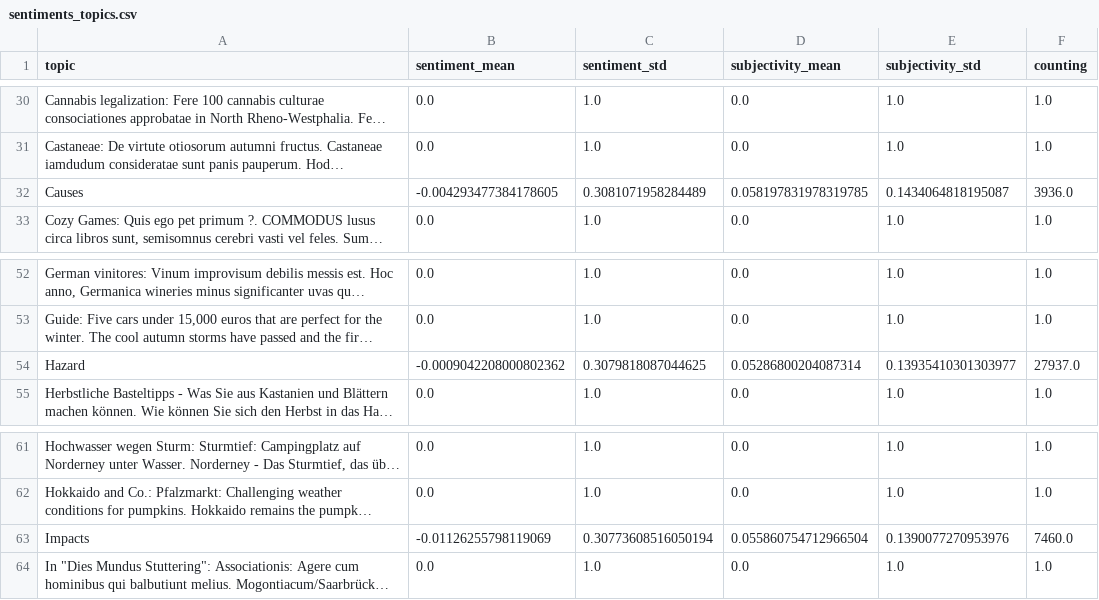
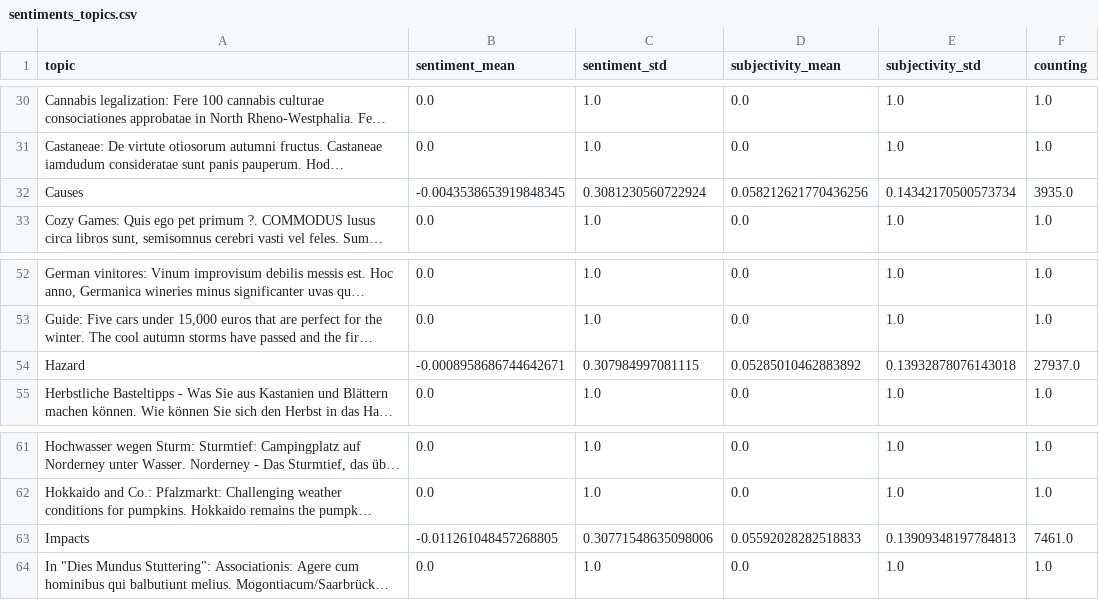
Before and after one commit to ms2329-news/collectionIsComing, a CSV file: csv/sentiments_topics.csv, drawn as a sheet; only a part is shown, gaps mark what is left out; long unchanged cells end in …; the diff names each change by its address in the sheet, - before the commit and + after, or states it on an @@ line.

```diff
--- a/csv/sentiments_topics.csv
+++ b/csv/sentiments_topics.csv
-B32 (sentiment_mean): -0.004293477384178605
+B32 (sentiment_mean): -0.0043538653919848345
-C32 (sentiment_std): 0.3081071958284489
+C32 (sentiment_std): 0.3081230560722924
-D32 (subjectivity_mean): 0.058197831978319785
+D32 (subjectivity_mean): 0.058212621770436256
-E32 (subjectivity_std): 0.1434064818195087
+E32 (subjectivity_std): 0.14342170500573734
-F32 (counting): 3936.0
+F32 (counting): 3935.0
-B54 (sentiment_mean): -0.0009042208000802362
+B54 (sentiment_mean): -0.0008958686744642671
-C54 (sentiment_std): 0.3079818087044625
+C54 (sentiment_std): 0.307984997081115
-D54 (subjectivity_mean): 0.05286800204087314
+D54 (subjectivity_mean): 0.05285010462883892
-E54 (subjectivity_std): 0.13935410301303977
+E54 (subjectivity_std): 0.13932878076143018
-B63 (sentiment_mean): -0.01126255798119069
+B63 (sentiment_mean): -0.011261048457268805
-C63 (sentiment_std): 0.30773608516050194
+C63 (sentiment_std): 0.30771548635098006
-D63 (subjectivity_mean): 0.055860754712966504
+D63 (subjectivity_mean): 0.05592028282518833
-E63 (subjectivity_std): 0.1390077270953976
+E63 (subjectivity_std): 0.13909348197784813
-F63 (counting): 7460.0
+F63 (counting): 7461.0
```
Also changed, not shown: csv/sentiments_extremes.csv, 1 other file.
